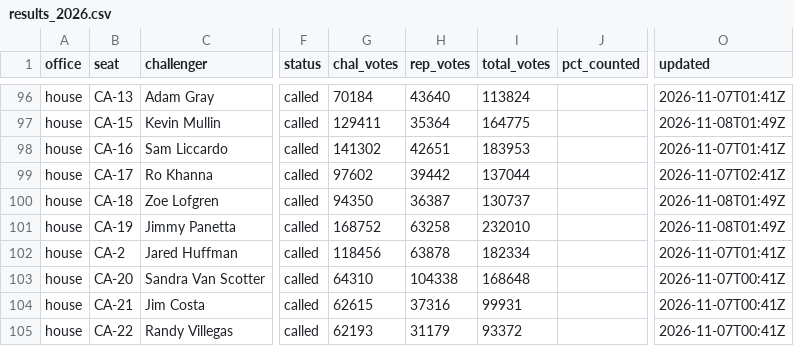
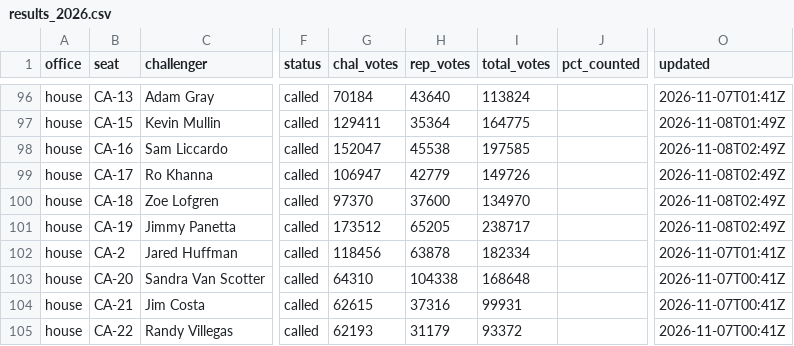
Before and after one commit to scorvec/midterms-2026, a CSV file: data/results/results_2026.csv, drawn as a sheet; only a part is shown, gaps mark what is left out; the diff names each change by its address in the sheet, - before the commit and + after, or states it on an @@ line.

```diff
--- a/data/results/results_2026.csv
+++ b/data/results/results_2026.csv
-G98 (chal_votes): 141302
+G98 (chal_votes): 152047
-H98 (rep_votes): 42651
+H98 (rep_votes): 45538
-I98 (total_votes): 183953
+I98 (total_votes): 197585
-O98 (updated): 2026-11-07T01:41Z
+O98 (updated): 2026-11-08T02:49Z
-G99 (chal_votes): 97602
+G99 (chal_votes): 106947
-H99 (rep_votes): 39442
+H99 (rep_votes): 42779
-I99 (total_votes): 137044
+I99 (total_votes): 149726
-O99 (updated): 2026-11-07T02:41Z
+O99 (updated): 2026-11-08T02:49Z
-G100 (chal_votes): 94350
+G100 (chal_votes): 97370
-H100 (rep_votes): 36387
+H100 (rep_votes): 37600
-I100 (total_votes): 130737
+I100 (total_votes): 134970
-O100:O101 (updated): 2026-11-08T01:49Z
+O100:O101 (updated): 2026-11-08T02:49Z
-G101 (chal_votes): 168752
+G101 (chal_votes): 173512
-H101 (rep_votes): 63258
+H101 (rep_votes): 65205
-I101 (total_votes): 232010
+I101 (total_votes): 238717
```
Also changed, not shown: 5 other files.
